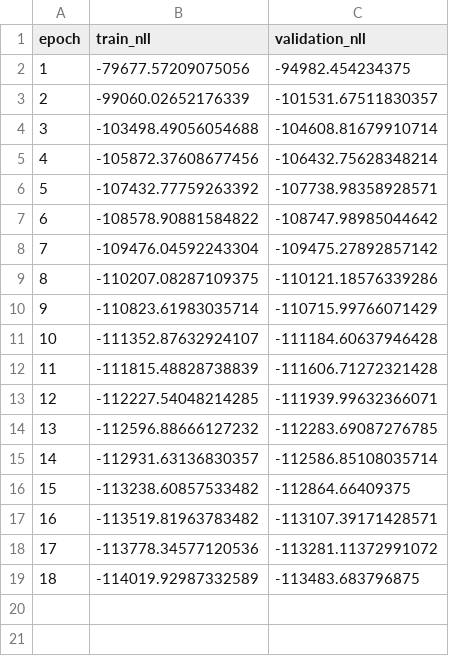
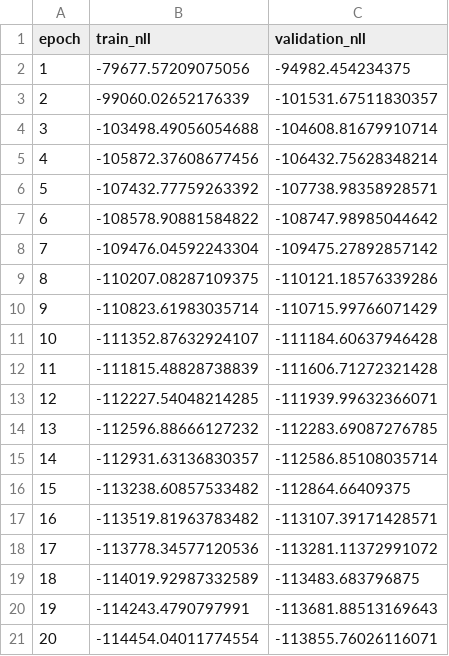
Before and after one commit to wdiepeveen/iso-Riemannian-geometry, a CSV file: results/ffhq_128x128/mnist-multiscale-nflow-pullback/hidden=128_kernel=3_flows=6_scales=3_lr=0.0001_batch=8_data=621543c916c4cd18/loss_history.csv, drawn as a sheet.

Commit message:
finished 20 iters of ffhq

```diff
--- a/results/ffhq_128x128/mnist-multiscale-nflow-pullback/hidden=128_kernel=3_flows=6_scales=3_lr=0.0001_batch=8_data=621543c916c4cd18/loss_history.csv
+++ b/results/ffhq_128x128/mnist-multiscale-nflow-pullback/hidden=128_kernel=3_flows=6_scales=3_lr=0.0001_batch=8_data=621543c916c4cd18/loss_history.csv
@@ -19 +19,3 @@ epoch,train_nll,validation_nll
 18,-114019.92987332589,-113483.683796875
+19,-114243.4790797991,-113681.88513169643
+20,-114454.04011774554,-113855.76026116071
```
Also changed, not shown: 46 other files.
